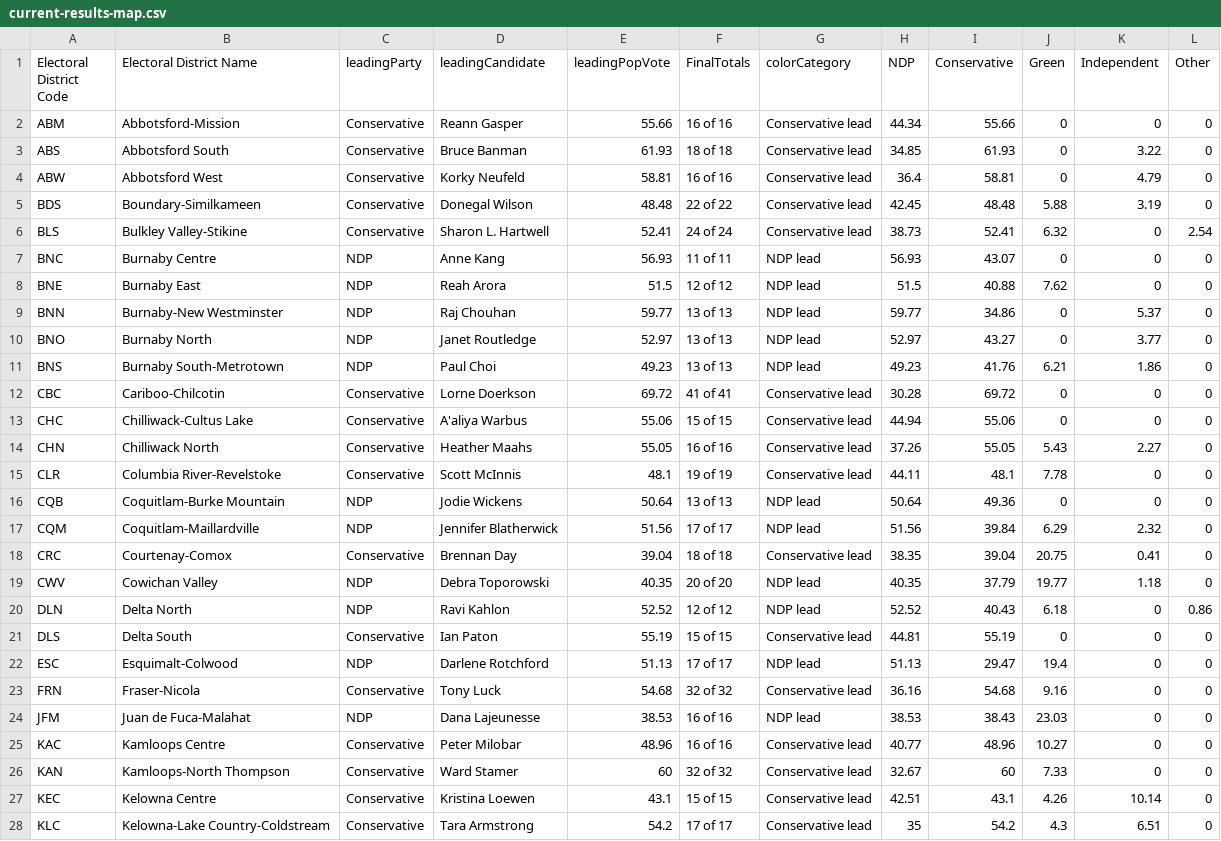
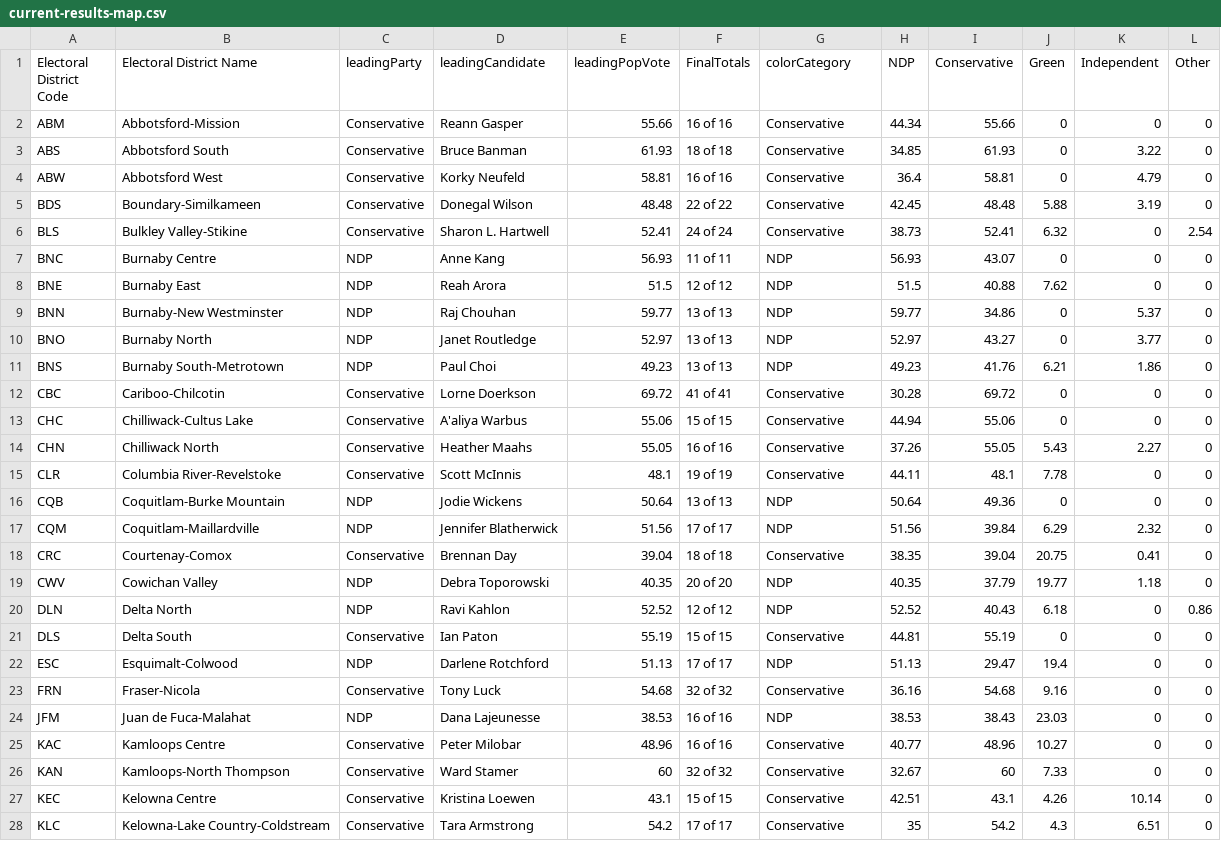
Before and after one commit to vs-postmedia/elxn24bc-results-scraper, a CSV file: data/output/current-results-map.csv, drawn as a sheet; only a part is shown; the diff covers the shown part only.

```diff
--- a/data/output/current-results-map.csv
+++ b/data/output/current-results-map.csv
@@ -1,28 +1,28 @@
 Electoral District Code,Electoral District Name,leadingParty,leadingCandidate,leadingPopVote,FinalTotals,colorCategory,NDP,Conservative,Green,Independent,Other
-ABM,Abbotsford-Mission,Conservative,Reann Gasper,55.66,16 of 16,Conservative lead,44.34,55.66,0,0,0
-ABS,Abbotsford South,Conservative,Bruce Banman,61.93,18 of 18,Conservative lead,34.85,61.93,0,3.22,0
-ABW,Abbotsford West,Conservative,Korky Neufeld,58.81,16 of 16,Conservative lead,36.4,58.81,0,4.79,0
-BDS,Boundary-Similkameen,Conservative,Donegal Wilson,48.48,22 of 22,Conservative lead,42.45,48.48,5.88,3.19,0
-BLS,Bulkley Valley-Stikine,Conservative,Sharon L. Hartwell,52.41,24 of 24,Conservative lead,38.73,52.41,6.32,0,2.54
-BNC,Burnaby Centre,NDP,Anne Kang,56.93,11 of 11,NDP lead,56.93,43.07,0,0,0
-BNE,Burnaby East,NDP,Reah Arora,51.5,12 of 12,NDP lead,51.5,40.88,7.62,0,0
-BNN,Burnaby-New Westminster,NDP,Raj Chouhan,59.77,13 of 13,NDP lead,59.77,34.86,0,5.37,0
-BNO,Burnaby North,NDP,Janet Routledge,52.97,13 of 13,NDP lead,52.97,43.27,0,3.77,0
-BNS,Burnaby South-Metrotown,NDP,Paul Choi,49.23,13 of 13,NDP lead,49.23,41.76,6.21,1.86,0
-CBC,Cariboo-Chilcotin,Conservative,Lorne Doerkson,69.72,41 of 41,Conservative lead,30.28,69.72,0,0,0
-CHC,Chilliwack-Cultus Lake,Conservative,A'aliya Warbus,55.06,15 of 15,Conservative lead,44.94,55.06,0,0,0
-CHN,Chilliwack North,Conservative,Heather Maahs,55.05,16 of 16,Conservative lead,37.26,55.05,5.43,2.27,0
-CLR,Columbia River-Revelstoke,Conservative,Scott McInnis,48.1,19 of 19,Conservative lead,44.11,48.1,7.78,0,0
-CQB,Coquitlam-Burke Mountain,NDP,Jodie Wickens,50.64,13 of 13,NDP lead,50.64,49.36,0,0,0
-CQM,Coquitlam-Maillardville,NDP,Jennifer Blatherwick,51.56,17 of 17,NDP lead,51.56,39.84,6.29,2.32,0
-CRC,Courtenay-Comox,Conservative,Brennan Day,39.04,18 of 18,Conservative lead,38.35,39.04,20.75,0.41,0
-CWV,Cowichan Valley,NDP,Debra Toporowski,40.35,20 of 20,NDP lead,40.35,37.79,19.77,1.18,0
-DLN,Delta North,NDP,Ravi Kahlon,52.52,12 of 12,NDP lead,52.52,40.43,6.18,0,0.86
-DLS,Delta South,Conservative,Ian Paton,55.19,15 of 15,Conservative lead,44.81,55.19,0,0,0
-ESC,Esquimalt-Colwood,NDP,Darlene Rotchford,51.13,17 of 17,NDP lead,51.13,29.47,19.4,0,0
-FRN,Fraser-Nicola,Conservative,Tony Luck,54.68,32 of 32,Conservative lead,36.16,54.68,9.16,0,0
-JFM,Juan de Fuca-Malahat,NDP,Dana Lajeunesse,38.53,16 of 16,NDP lead,38.53,38.43,23.03,0,0
-KAC,Kamloops Centre,Conservative,Peter Milobar,48.96,16 of 16,Conservative lead,40.77,48.96,10.27,0,0
-KAN,Kamloops-North Thompson,Conservative,Ward Stamer,60,32 of 32,Conservative lead,32.67,60,7.33,0,0
-KEC,Kelowna Centre,Conservative,Kristina Loewen,43.1,15 of 15,Conservative lead,42.51,43.1,4.26,10.14,0
-KLC,Kelowna-Lake Country-Coldstream,Conservative,Tara Armstrong,54.2,17 of 17,Conservative lead,35,54.2,4.3,6.51,0
+ABM,Abbotsford-Mission,Conservative,Reann Gasper,55.66,16 of 16,Conservative,44.34,55.66,0,0,0
+ABS,Abbotsford South,Conservative,Bruce Banman,61.93,18 of 18,Conservative,34.85,61.93,0,3.22,0
+ABW,Abbotsford West,Conservative,Korky Neufeld,58.81,16 of 16,Conservative,36.4,58.81,0,4.79,0
+BDS,Boundary-Similkameen,Conservative,Donegal Wilson,48.48,22 of 22,Conservative,42.45,48.48,5.88,3.19,0
+BLS,Bulkley Valley-Stikine,Conservative,Sharon L. Hartwell,52.41,24 of 24,Conservative,38.73,52.41,6.32,0,2.54
+BNC,Burnaby Centre,NDP,Anne Kang,56.93,11 of 11,NDP,56.93,43.07,0,0,0
+BNE,Burnaby East,NDP,Reah Arora,51.5,12 of 12,NDP,51.5,40.88,7.62,0,0
+BNN,Burnaby-New Westminster,NDP,Raj Chouhan,59.77,13 of 13,NDP,59.77,34.86,0,5.37,0
+BNO,Burnaby North,NDP,Janet Routledge,52.97,13 of 13,NDP,52.97,43.27,0,3.77,0
+BNS,Burnaby South-Metrotown,NDP,Paul Choi,49.23,13 of 13,NDP,49.23,41.76,6.21,1.86,0
+CBC,Cariboo-Chilcotin,Conservative,Lorne Doerkson,69.72,41 of 41,Conservative,30.28,69.72,0,0,0
+CHC,Chilliwack-Cultus Lake,Conservative,A'aliya Warbus,55.06,15 of 15,Conservative,44.94,55.06,0,0,0
+CHN,Chilliwack North,Conservative,Heather Maahs,55.05,16 of 16,Conservative,37.26,55.05,5.43,2.27,0
+CLR,Columbia River-Revelstoke,Conservative,Scott McInnis,48.1,19 of 19,Conservative,44.11,48.1,7.78,0,0
+CQB,Coquitlam-Burke Mountain,NDP,Jodie Wickens,50.64,13 of 13,NDP,50.64,49.36,0,0,0
+CQM,Coquitlam-Maillardville,NDP,Jennifer Blatherwick,51.56,17 of 17,NDP,51.56,39.84,6.29,2.32,0
+CRC,Courtenay-Comox,Conservative,Brennan Day,39.04,18 of 18,Conservative,38.35,39.04,20.75,0.41,0
+CWV,Cowichan Valley,NDP,Debra Toporowski,40.35,20 of 20,NDP,40.35,37.79,19.77,1.18,0
+DLN,Delta North,NDP,Ravi Kahlon,52.52,12 of 12,NDP,52.52,40.43,6.18,0,0.86
+DLS,Delta South,Conservative,Ian Paton,55.19,15 of 15,Conservative,44.81,55.19,0,0,0
+ESC,Esquimalt-Colwood,NDP,Darlene Rotchford,51.13,17 of 17,NDP,51.13,29.47,19.4,0,0
+FRN,Fraser-Nicola,Conservative,Tony Luck,54.68,32 of 32,Conservative,36.16,54.68,9.16,0,0
+JFM,Juan de Fuca-Malahat,NDP,Dana Lajeunesse,38.53,16 of 16,NDP,38.53,38.43,23.03,0,0
+KAC,Kamloops Centre,Conservative,Peter Milobar,48.96,16 of 16,Conservative,40.77,48.96,10.27,0,0
+KAN,Kamloops-North Thompson,Conservative,Ward Stamer,60,32 of 32,Conservative,32.67,60,7.33,0,0
+KEC,Kelowna Centre,Conservative,Kristina Loewen,43.1,15 of 15,Conservative,42.51,43.1,4.26,10.14,0
+KLC,Kelowna-Lake Country-Coldstream,Conservative,Tara Armstrong,54.2,17 of 17,Conservative,35,54.2,4.3,6.51,0
```
Also changed, not shown: 66 edited cells elsewhere in this file, data/output/current-results-map-crd.csv, data/output/current-results-map-metro.csv.
